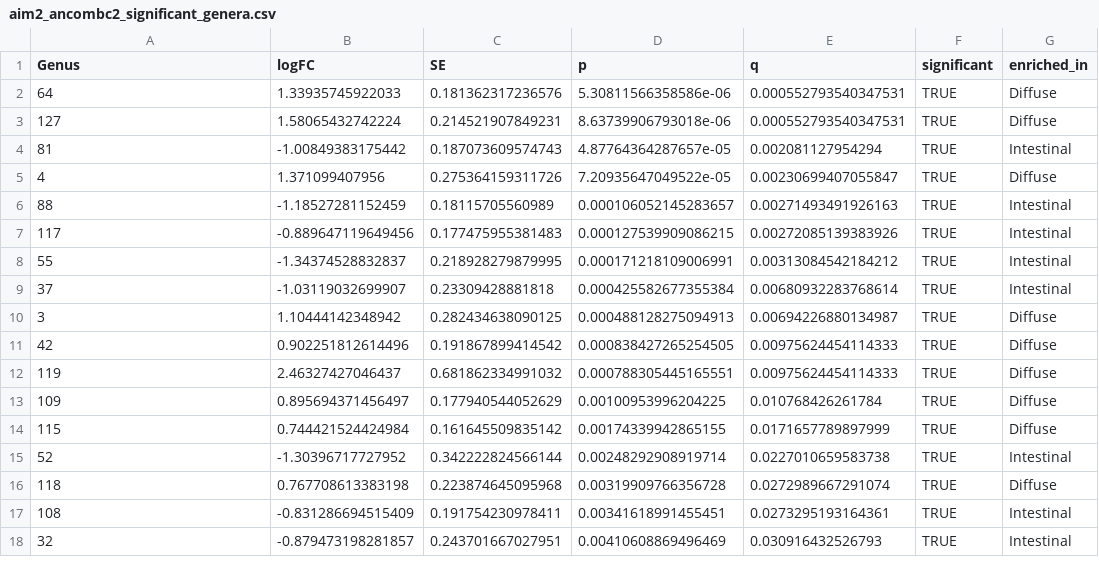
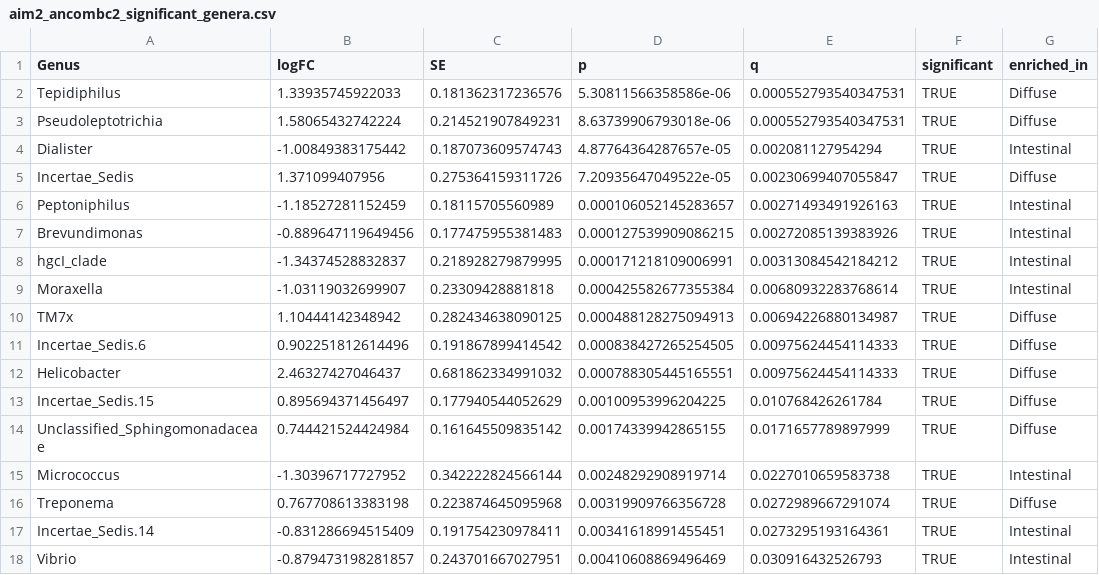
Before and after one commit to claudiac5/MICB475_Team11, a CSV file: R_Project/Aim2/results/aim2_ancombc2_significant_genera.csv, drawn as a sheet.

```diff
--- a/R_Project/Aim2/results/aim2_ancombc2_significant_genera.csv
+++ b/R_Project/Aim2/results/aim2_ancombc2_significant_genera.csv
@@ -1,18 +1,18 @@
 "Genus","logFC","SE","p","q","significant","enriched_in"
-"64",1.33935745922033,0.181362317236576,5.30811566358586e-06,0.000552793540347531,TRUE,"Diffuse"
-"127",1.58065432742224,0.214521907849231,8.63739906793018e-06,0.000552793540347531,TRUE,"Diffuse"
-"81",-1.00849383175442,0.187073609574743,4.87764364287657e-05,0.002081127954294,TRUE,"Intestinal"
-"4",1.371099407956,0.275364159311726,7.20935647049522e-05,0.00230699407055847,TRUE,"Diffuse"
-"88",-1.18527281152459,0.18115705560989,0.000106052145283657,0.00271493491926163,TRUE,"Intestinal"
-"117",-0.889647119649456,0.177475955381483,0.000127539909086215,0.00272085139383926,TRUE,"Intestinal"
-"55",-1.34374528832837,0.218928279879995,0.000171218109006991,0.00313084542184212,TRUE,"Intestinal"
-"37",-1.03119032699907,0.23309428881818,0.000425582677355384,0.00680932283768614,TRUE,"Intestinal"
-"3",1.10444142348942,0.282434638090125,0.000488128275094913,0.00694226880134987,TRUE,"Diffuse"
-"42",0.902251812614496,0.191867899414542,0.000838427265254505,0.00975624454114333,TRUE,"Diffuse"
-"119",2.46327427046437,0.681862334991032,0.000788305445165551,0.00975624454114333,TRUE,"Diffuse"
-"109",0.895694371456497,0.177940544052629,0.00100953996204225,0.010768426261784,TRUE,"Diffuse"
-"115",0.744421524424984,0.161645509835142,0.00174339942865155,0.0171657789897999,TRUE,"Diffuse"
-"52",-1.30396717727952,0.342222824566144,0.00248292908919714,0.0227010659583738,TRUE,"Intestinal"
-"118",0.767708613383198,0.223874645095968,0.00319909766356728,0.0272989667291074,TRUE,"Diffuse"
-"108",-0.831286694515409,0.191754230978411,0.00341618991455451,0.0273295193164361,TRUE,"Intestinal"
-"32",-0.879473198281857,0.243701667027951,0.00410608869496469,0.030916432526793,TRUE,"Intestinal"
+"Tepidiphilus",1.33935745922033,0.181362317236576,5.30811566358586e-06,0.000552793540347531,TRUE,"Diffuse"
+"Pseudoleptotrichia",1.58065432742224,0.214521907849231,8.63739906793018e-06,0.000552793540347531,TRUE,"Diffuse"
+"Dialister",-1.00849383175442,0.187073609574743,4.87764364287657e-05,0.002081127954294,TRUE,"Intestinal"
+"Incertae_Sedis",1.371099407956,0.275364159311726,7.20935647049522e-05,0.00230699407055847,TRUE,"Diffuse"
+"Peptoniphilus",-1.18527281152459,0.18115705560989,0.000106052145283657,0.00271493491926163,TRUE,"Intestinal"
+"Brevundimonas",-0.889647119649456,0.177475955381483,0.000127539909086215,0.00272085139383926,TRUE,"Intestinal"
+"hgcI_clade",-1.34374528832837,0.218928279879995,0.000171218109006991,0.00313084542184212,TRUE,"Intestinal"
+"Moraxella",-1.03119032699907,0.23309428881818,0.000425582677355384,0.00680932283768614,TRUE,"Intestinal"
+"TM7x",1.10444142348942,0.282434638090125,0.000488128275094913,0.00694226880134987,TRUE,"Diffuse"
+"Incertae_Sedis.6",0.902251812614496,0.191867899414542,0.000838427265254505,0.00975624454114333,TRUE,"Diffuse"
+"Helicobacter",2.46327427046437,0.681862334991032,0.000788305445165551,0.00975624454114333,TRUE,"Diffuse"
+"Incertae_Sedis.15",0.895694371456497,0.177940544052629,0.00100953996204225,0.010768426261784,TRUE,"Diffuse"
+"Unclassified_Sphingomonadaceae",0.744421524424984,0.161645509835142,0.00174339942865155,0.0171657789897999,TRUE,"Diffuse"
+"Micrococcus",-1.30396717727952,0.342222824566144,0.00248292908919714,0.0227010659583738,TRUE,"Intestinal"
+"Treponema",0.767708613383198,0.223874645095968,0.00319909766356728,0.0272989667291074,TRUE,"Diffuse"
+"Incertae_Sedis.14",-0.831286694515409,0.191754230978411,0.00341618991455451,0.0273295193164361,TRUE,"Intestinal"
+"Vibrio",-0.879473198281857,0.243701667027951,0.00410608869496469,0.030916432526793,TRUE,"Intestinal"
```
Also changed, not shown: R_Project/Aim2/results/aim2_indicator_species_all_genera.csv, R_Project/Aim2/results/aim2_indicator_species_significant_genera.csv, 1 other file.
